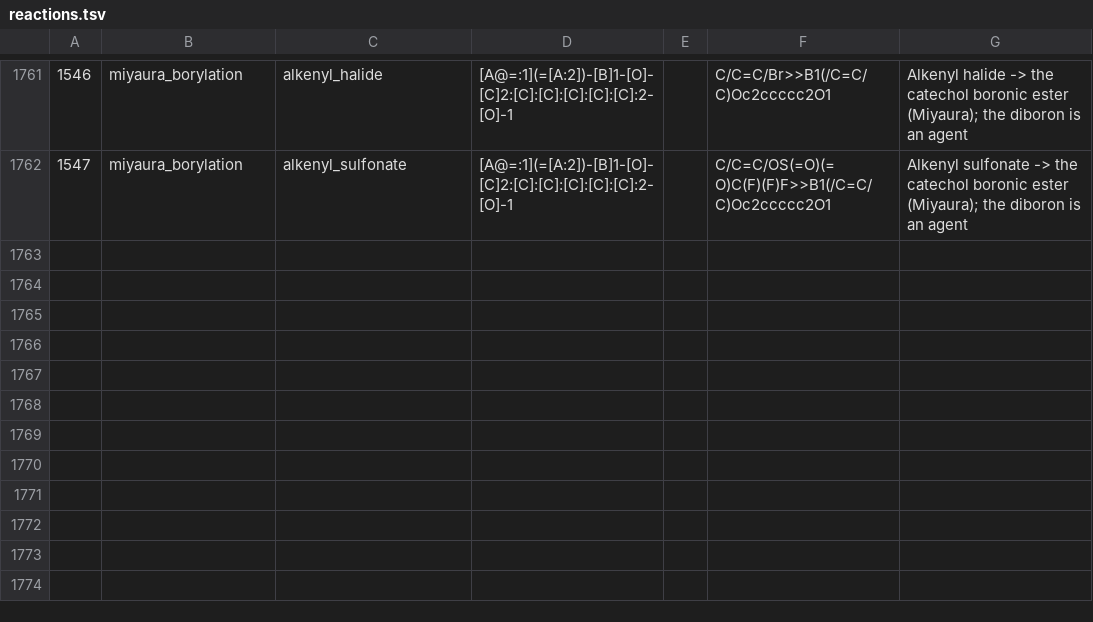
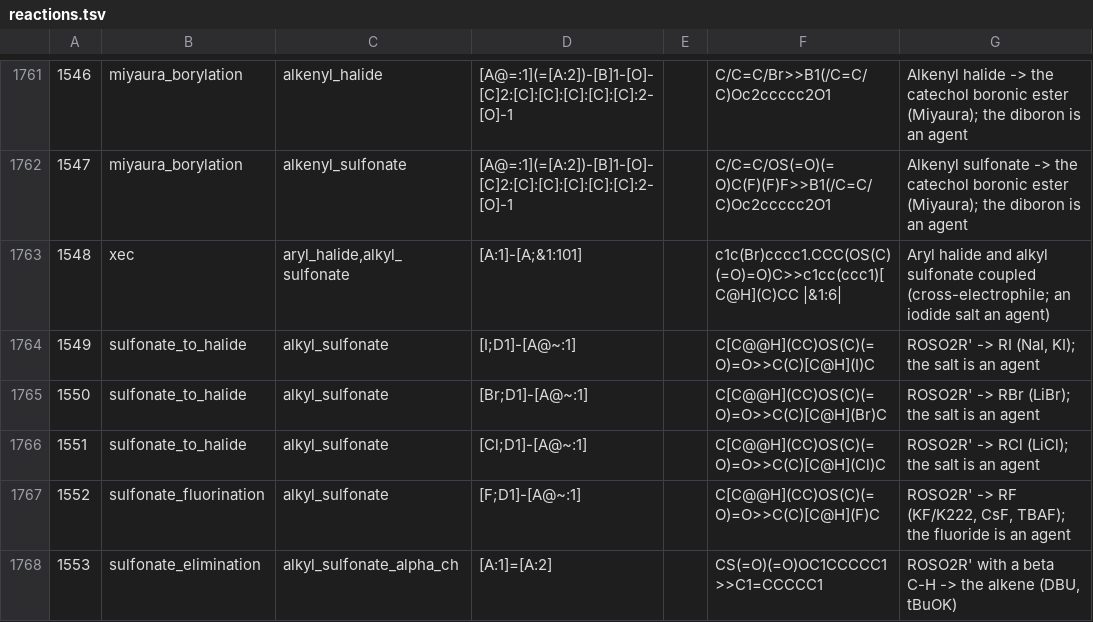
Before and after one commit to chython/chython, a TSV file: chython/reactions/tables/reactions.tsv, drawn as a sheet; only a part is shown, gaps mark what is left out; the diff names each change by its address in the sheet, - before the commit and + after, or states it on an @@ line.

```diff
--- a/chython/reactions/tables/reactions.tsv
+++ b/chython/reactions/tables/reactions.tsv
+row 1763: 1548 | xec | aryl_halide,alkyl_sulfonate | [A:1]-[A;&1:101] |  | c1c(Br)cccc1.CCC(OS(C)(=O)=O)C>>c1cc(ccc1)[C@H](C)CC |&1:6| | Aryl halide and alkyl sulfonate coupled (cross-electrophile; an iodide salt an agent)
+row 1764: 1549 | sulfonate_to_halide | alkyl_sulfonate | [I;D1]-[A@~:1] |  | C[C@@H](CC)OS(C)(=O)=O>>C(C)[C@H](I)C | ROSO2R' -> RI (NaI, KI); the salt is an agent
+row 1765: 1550 | sulfonate_to_halide | alkyl_sulfonate | [Br;D1]-[A@~:1] |  | C[C@@H](CC)OS(C)(=O)=O>>C(C)[C@H](Br)C | ROSO2R' -> RBr (LiBr); the salt is an agent
+row 1766: 1551 | sulfonate_to_halide | alkyl_sulfonate | [Cl;D1]-[A@~:1] |  | C[C@@H](CC)OS(C)(=O)=O>>C(C)[C@H](Cl)C | ROSO2R' -> RCl (LiCl); the salt is an agent
+row 1767: 1552 | sulfonate_fluorination | alkyl_sulfonate | [F;D1]-[A@~:1] |  | C[C@@H](CC)OS(C)(=O)=O>>C(C)[C@H](F)C | ROSO2R' -> RF (KF/K222, CsF, TBAF); the fluoride is an agent
+row 1768: 1553 | sulfonate_elimination | alkyl_sulfonate_alpha_ch | [A:1]=[A:2] |  | CS(=O)(=O)OC1CCCCC1>>C1=CCCCC1 | ROSO2R' with a beta C-H -> the alkene (DBU, tBuOK)
```
Also changed, not shown: chython/reactions/tables/functional.tsv, 5 other files.
